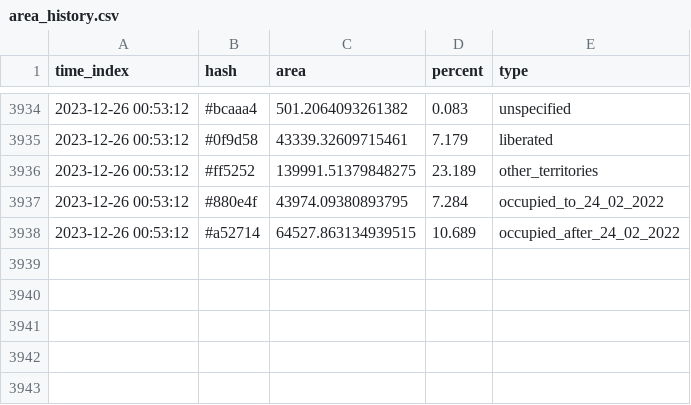
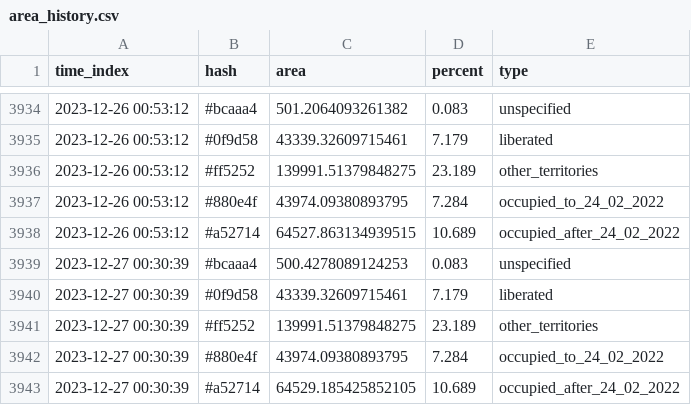
Before and after one commit to HexQuant/rua, a CSV file: data/area_history.csv, drawn as a sheet; only a part is shown, gaps mark what is left out; the diff names each change by its address in the sheet, - before the commit and + after, or states it on an @@ line.

Commit message:
data update

```diff
--- a/data/area_history.csv
+++ b/data/area_history.csv
+row 3939: 2023-12-27 00:30:39 | #bcaaa4 | 500.4278089124253 | 0.083 | unspecified
+row 3940: 2023-12-27 00:30:39 | #0f9d58 | 43339.32609715461 | 7.179 | liberated
+row 3941: 2023-12-27 00:30:39 | #ff5252 | 139991.51379848275 | 23.189 | other_territories
+row 3942: 2023-12-27 00:30:39 | #880e4f | 43974.09380893795 | 7.284 | occupied_to_24_02_2022
+row 3943: 2023-12-27 00:30:39 | #a52714 | 64529.185425852105 | 10.689 | occupied_after_24_02_2022
```
Also changed, not shown: 2 other files.
